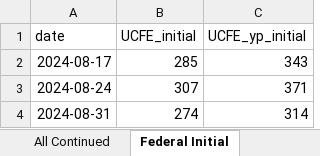
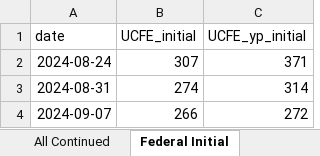
Before and after one commit to Economic/ui_recession_watch, an Excel workbook: output/wp_figures.xlsx, sheet Federal Initial, drawn as a sheet; only a part is shown; the shorter side is filled out with more unchanged rows; values as stored, in another font and other column widths than the file's, no borders; the diff names each change by its address in the sheet, - before the commit and + after, or states it on an @@ line.

```diff
--- a/output/wp_figures.xlsx (sheet Federal Initial)
+++ b/output/wp_figures.xlsx (sheet Federal Initial)
-row 2: 2024-08-17 | 285 | 343
```
Also changed, not shown: sheet State Fed Cont Smooth, sheet State Cont Smooth, sheet All Continued, sheet All Initial, sheet Federal Continued, 3 other files.
